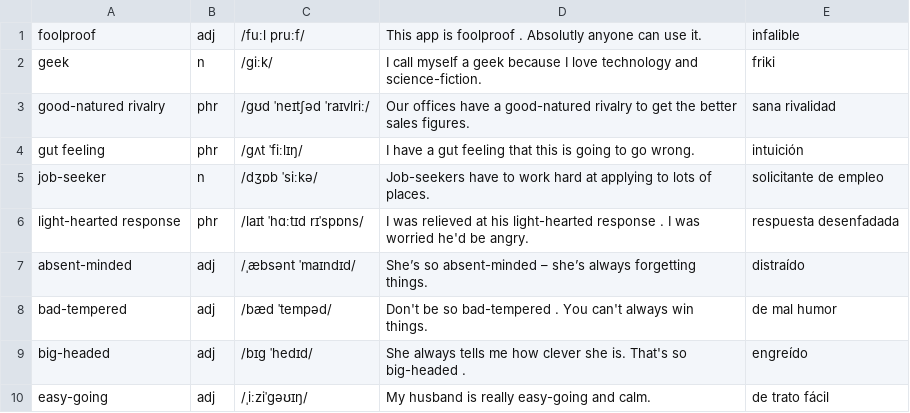
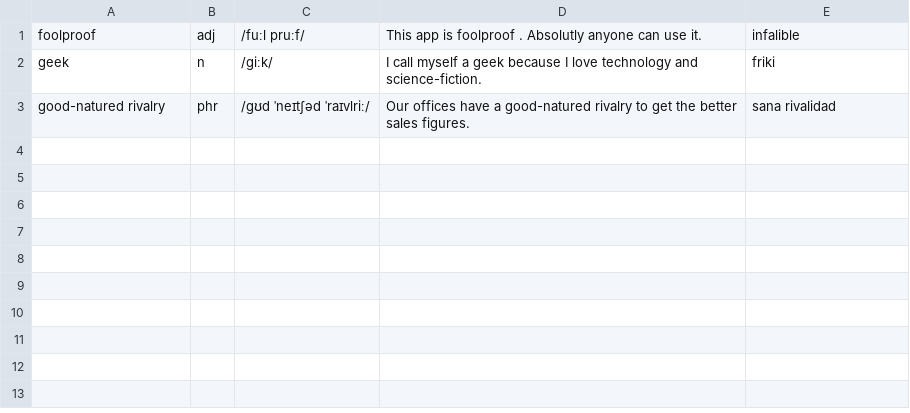
Before and after one commit to LuisLauChang/marshall_classroom, a CSV file: vocabulary.csv, drawn as a sheet.

Commit message:
Update vocabulary.csv

```diff
--- a/vocabulary.csv
+++ b/vocabulary.csv
@@ -3,8 +3 @@ geek;n;/ɡiːk/;I call myself a  geek  because I love technology and science-fic
 good-natured rivalry;phr;/ɡʊd ˈneɪtʃəd ˈraɪvlriː/;Our offices have a  good-natured rivalry  to get the better sales figures.;sana rivalidad
-gut feeling;phr;/ɡʌt ˈfiːlɪŋ/;I have a  gut feeling  that this is going to go wrong.;intuición
-job-seeker;n;/dʒɒb ˈsiːkə/;Job-seekers  have to work hard at applying to lots of places.;solicitante de empleo
-light-hearted response;phr;/laɪt ˈhɑːtɪd rɪˈspɒns/;I was relieved at his  light-hearted response . I was worried he'd be angry.;respuesta desenfadada
-absent-minded;adj;/ˌæbsənt ˈmaɪndɪd/;She’s so  absent-minded  – she’s always forgetting things.;distraído
-bad-tempered;adj;/bæd ˈtempəd/;Don't be so  bad-tempered . You can't always win things.;de mal humor
-big-headed;adj;/bɪɡ ˈhedɪd/;She always tells me how clever she is. That's so  big-headed .;engreído
-easy-going;adj;/ˌiːziˈɡəʊɪŋ/;My husband is really  easy-going  and calm.;de trato fácil
```
